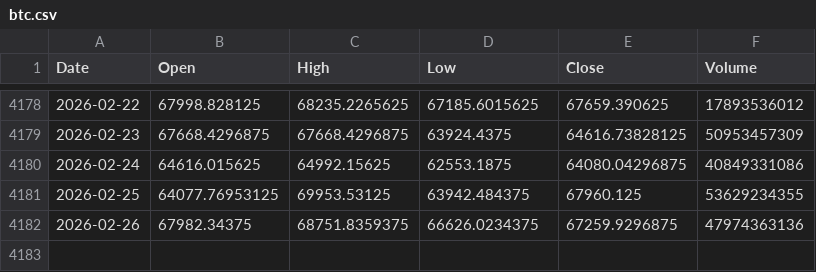
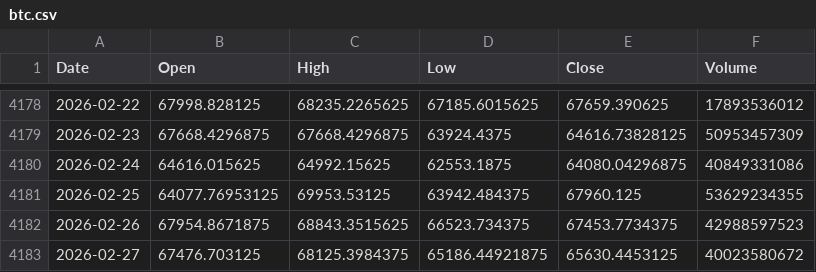
Before and after one commit to jonsflow/risk-divergence, a CSV file: data/btc.csv, drawn as a sheet; only a part is shown, gaps mark what is left out.

```diff
--- a/data/btc.csv
+++ b/data/btc.csv
@@ -4181,2 +4181,3 @@ Date,Open,High,Low,Close,Volume
 2026-02-25,64077.76953125,69953.53125,63942.484375,67960.125,53629234355
-2026-02-26,67982.34375,68751.8359375,66626.0234375,67259.9296875,47974363136
+2026-02-26,67954.8671875,68843.3515625,66523.734375,67453.7734375,42988597523
+2026-02-27,67476.703125,68125.3984375,65186.44921875,65630.4453125,40023580672
```
Also changed, not shown: data/gld.csv, data/hyg.csv, 14 other files.
